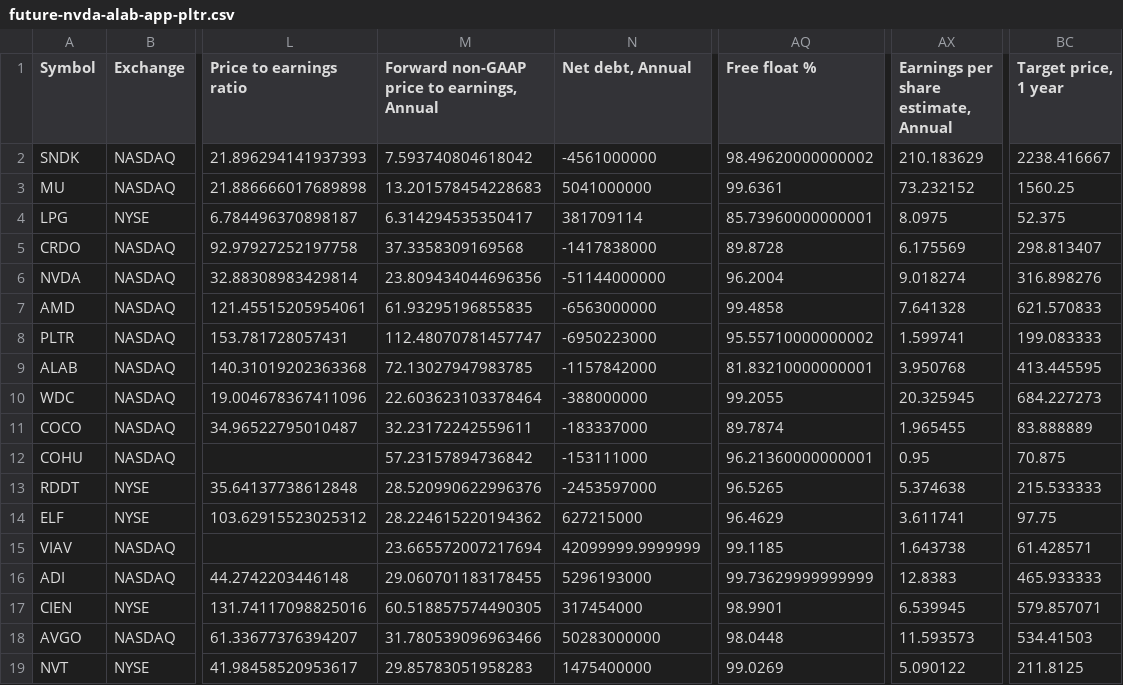
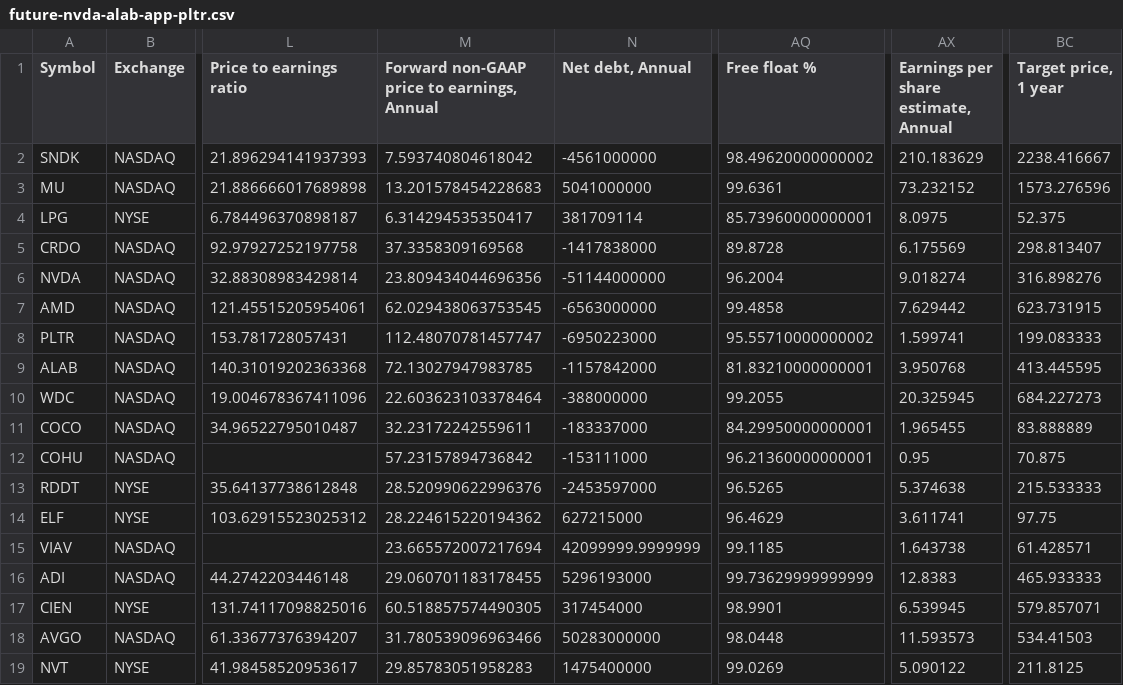
Before and after one commit to radhevrishi/market-cockpit, a CSV file: frontend/public/data/tradingview/future-nvda-alab-app-pltr.csv, drawn as a sheet; only a part is shown, gaps mark what is left out; the diff names each change by its address in the sheet, - before the commit and + after, or states it on an @@ line.

```diff
--- a/frontend/public/data/tradingview/future-nvda-alab-app-pltr.csv
+++ b/frontend/public/data/tradingview/future-nvda-alab-app-pltr.csv
-BC3 (Target price, 1 year): 1560.25
+BC3 (Target price, 1 year): 1573.276596
-M7: 61.93295196855835
+M7: 62.029438063753545
-AX7: 7.641328
+AX7: 7.629442
-BC7 (Target price, 1 year): 621.570833
+BC7 (Target price, 1 year): 623.731915
-AQ11 (Free float %): 89.7874
+AQ11 (Free float %): 84.29950000000001
```
Also changed, not shown: frontend/public/data/tradingview/episodic-pivot.csv, frontend/public/data/tradingview/future-super-scalers-nbis.csv, 33 other files.
